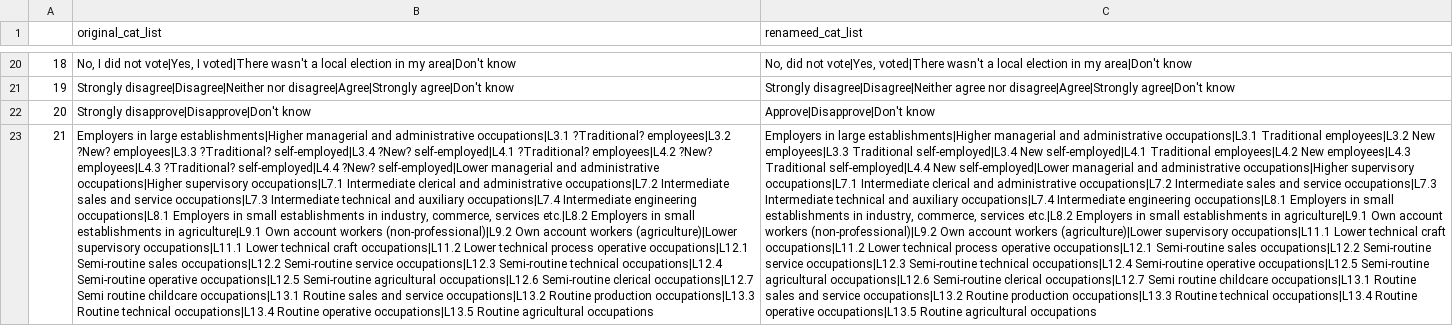
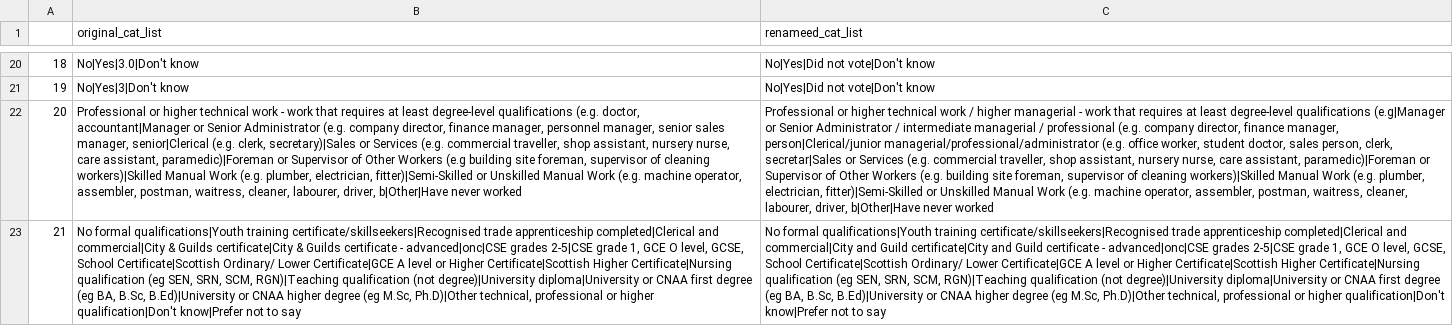
Before and after one commit to MariosRichards/BES_analysis_code, a CSV file: small data files/rename_variable_dict.csv, drawn as a sheet; only a part is shown, gaps mark what is left out; the diff covers the shown part only; the diff names each change by its address in the sheet, - before the commit and + after, or states it on an @@ line.

```diff
--- a/small data files/rename_variable_dict.csv
+++ b/small data files/rename_variable_dict.csv
-B20 (original_cat_list): No, I did not vote|Yes, I voted|There wasn't a local election in my area|Don't know
+B20 (original_cat_list): No|Yes|3.0|Don't know
-C20 (renameed_cat_list): No, did not vote|Yes, voted|There wasn't a local election in my area|Don't know
+C20 (renameed_cat_list): No|Yes|Did not vote|Don't know
-B21 (original_cat_list): Strongly disagree|Disagree|Neither nor disagree|Agree|Strongly agree|Don't know
+B21 (original_cat_list): No|Yes|3|Don't know
-C21 (renameed_cat_list): Strongly disagree|Disagree|Neither agree nor disagree|Agree|Strongly agree|Don't know
+C21 (renameed_cat_list): No|Yes|Did not vote|Don't know
-B22 (original_cat_list): Strongly disapprove|Disapprove|Don't know
+B22 (original_cat_list): Professional or higher technical work - work that requires at least degree-level qualifications (e.g. doctor, accountant|Manager or Senior Administrator (e.g. company director, finance manager, personnel manager, senior sales manager, senior|Clerical (e.g. clerk, secretary)|Sales or Services (e.g. commercial traveller, shop assistant, nursery nurse, care assistant, paramedic)|Foreman or Supervisor of Other Workers (e.g building site foreman, supervisor of cleaning workers)|Skilled Manual Work (e.g. plumber, electrician, fitter)|Semi-Skilled or Unskilled Manual Work (e.g. machine operator, assembler, postman, waitress, cleaner, labourer, driver, b|Other|Have never worked
-C22 (renameed_cat_list): Approve|Disapprove|Don't know
+C22 (renameed_cat_list): Professional or higher technical work / higher managerial - work that requires at least degree-level qualifications (e.g|Manager or Senior Administrator / intermediate managerial / professional (e.g. company director, finance manager, person|Clerical/junior managerial/professional/administrator (e.g. office worker, student doctor, sales person, clerk, secretar|Sales or Services (e.g. commercial traveller, shop assistant, nursery nurse, care assistant, paramedic)|Foreman or Supervisor of Other Workers (e.g. building site foreman, supervisor of cleaning workers)|Skilled Manual Work (e.g. plumber, electrician, fitter)|Semi-Skilled or Unskilled Manual Work (e.g. machine operator, assembler, postman, waitress, cleaner, labourer, driver, b|Other|Have never worked
-B23 (original_cat_list): Employers in large establishments|Higher managerial and administrative occupations|L3.1 ?Traditional? employees|L3.2 ?New? employees|L3.3 ?Traditional? self-employed|L3.4 ?New? self-employed|L4.1 ?Traditional? employees|L4.2 ?New? employees|L4.3 ?Traditional? self-employed|L4.4 ?New? self-employed|Lower managerial and administrative occupations|Higher supervisory occupations|L7.1 Intermediate clerical and administrative occupations|L7.2 Intermediate sales and service occupations|L7.3 Intermediate technical and auxiliary occupations|L7.4 Intermediate engineering occupations|L8.1 Employers in small establishments in industry, commerce, services etc.|L8.2 Employers in small establishments in agriculture|L9.1 Own account workers (non-professional)|L9.2 Own account workers (agriculture)|Lower supervisory occupations|L11.1 Lower technical craft occupations|L11.2 Lower technical process operative occupations|L12.1 Semi-routine sales occupations|L12.2 Semi-routine service occupations|L12.3 Semi-routine technical occupations|L12.4 Semi-routine operative occupations|L12.5 Semi-routine agricultural occupations|L12.6 Semi-routine clerical occupations|L12.7 Semi routine childcare occupations|L13.1 Routine sales and service occupations|L13.2 Routine production occupations|L13.3 Routine technical occupations|L13.4 Routine operative occupations|L13.5 Routine agricultural occupations
+B23 (original_cat_list): No formal qualifications|Youth training certificate/skillseekers|Recognised trade apprenticeship completed|Clerical and commercial|City & Guilds certificate|City & Guilds certificate - advanced|onc|CSE grades 2-5|CSE grade 1, GCE O level, GCSE, School Certificate|Scottish Ordinary/ Lower Certificate|GCE A level or Higher Certificate|Scottish Higher Certificate|Nursing qualification (eg SEN, SRN, SCM, RGN)|Teaching qualification (not degree)|University diploma|University or CNAA first degree (eg BA, B.Sc, B.Ed)|University or CNAA higher degree (eg M.Sc, Ph.D)|Other technical, professional or higher qualification|Don't know|Prefer not to say
-C23 (renameed_cat_list): Employers in large establishments|Higher managerial and administrative occupations|L3.1 Traditional employees|L3.2 New employees|L3.3 Traditional self-employed|L3.4 New self-employed|L4.1 Traditional employees|L4.2 New employees|L4.3 Traditional self-employed|L4.4 New self-employed|Lower managerial and administrative occupations|Higher supervisory occupations|L7.1 Intermediate clerical and administrative occupations|L7.2 Intermediate sales and service occupations|L7.3 Intermediate technical and auxiliary occupations|L7.4 Intermediate engineering occupations|L8.1 Employers in small establishments in industry, commerce, services etc.|L8.2 Employers in small establishments in agriculture|L9.1 Own account workers (non-professional)|L9.2 Own account workers (agriculture)|Lower supervisory occupations|L11.1 Lower technical craft occupations|L11.2 Lower technical process operative occupations|L12.1 Semi-routine sales occupations|L12.2 Semi-routine service occupations|L12.3 Semi-routine technical occupations|L12.4 Semi-routine operative occupations|L12.5 Semi-routine agricultural occupations|L12.6 Semi-routine clerical occupations|L12.7 Semi routine childcare occupations|L13.1 Routine sales and service occupations|L13.2 Routine production occupations|L13.3 Routine technical occupations|L13.4 Routine operative occupations|L13.5 Routine agricultural occupations
+C23 (renameed_cat_list): No formal qualifications|Youth training certificate/skillseekers|Recognised trade apprenticeship completed|Clerical and commercial|City and Guild certificate|City and Guild certificate - advanced|onc|CSE grades 2-5|CSE grade 1, GCE O level, GCSE, School Certificate|Scottish Ordinary/ Lower Certificate|GCE A level or Higher Certificate|Scottish Higher Certificate|Nursing qualification (eg SEN, SRN, SCM, RGN)|Teaching qualification (not degree)|University diploma|University or CNAA first degree (eg BA, B.Sc, B.Ed)|University or CNAA higher degree (eg M.Sc, Ph.D)|Other technical, professional or higher qualification|Don't know|Prefer not to say
```
Also changed, not shown: 72 edited cells elsewhere in this file, small data files/BES_file_manifest.csv, small data files/question_categories_correct.csv, 20 other files.
